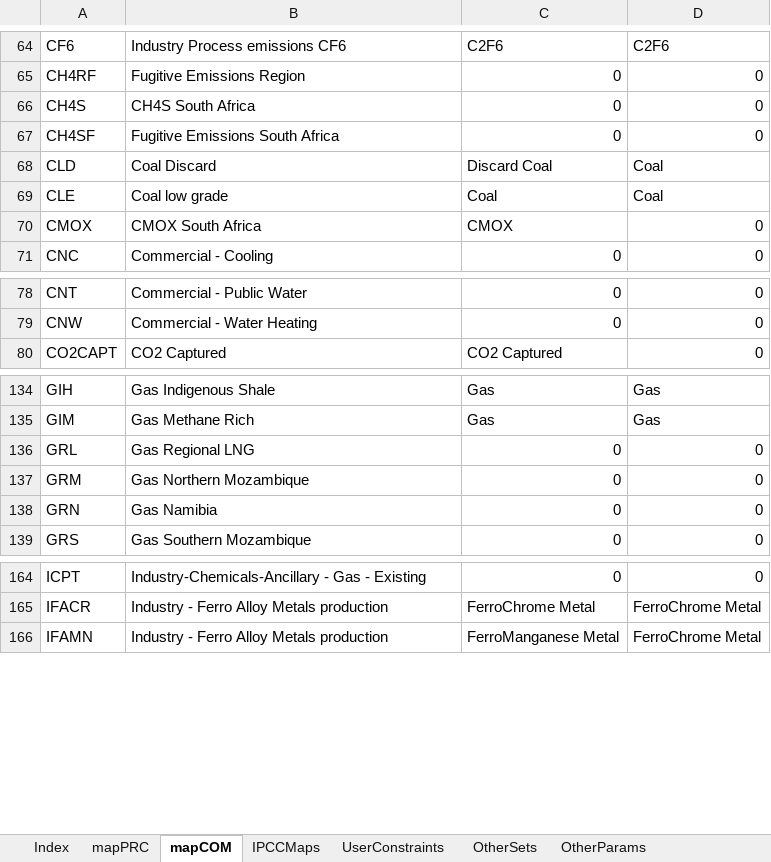
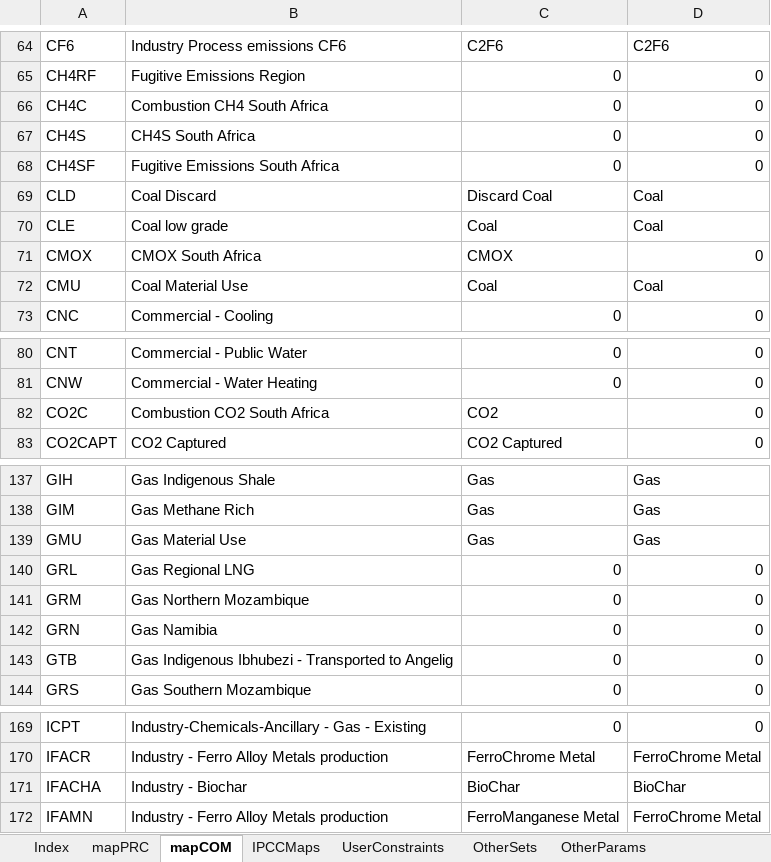
Before and after one commit to brunomerven/SATIMGE_Veda, an Excel workbook: SetsAndMaps/SetsAndMaps.xlsm, sheet mapCOM, drawn as a sheet; only a part is shown, gaps mark what is left out; values as stored, in another font and other column widths than the file's, no borders; the diff covers the shown part only; the diff names each change by its address in the sheet, - before the commit and + after, or states it on an @@ line.

```diff
--- a/SetsAndMaps/SetsAndMaps.xlsm (sheet mapCOM)
+++ b/SetsAndMaps/SetsAndMaps.xlsm (sheet mapCOM)
+row 66: CH4C | Combustion CH4 South Africa | 0 | 0
+row 72: CMU | Coal Material Use | Coal | Coal
+row 82: CO2C | Combustion CO2 South Africa | CO2 | 0
+row 139: GMU | Gas Material Use | Gas | Gas
+row 143: GTB | Gas Indigenous Ibhubezi - Transported to Angelig | 0 | 0
+row 171: IFACHA | Industry - Biochar | BioChar | BioChar
```
Also changed, not shown: 5 added rows elsewhere in this sheet, sheet Check and Update_PRC, sheet Check and Update_COM, sheet OtherSets, sheet mapPRC, formulas that keep their value, hidden cells.
